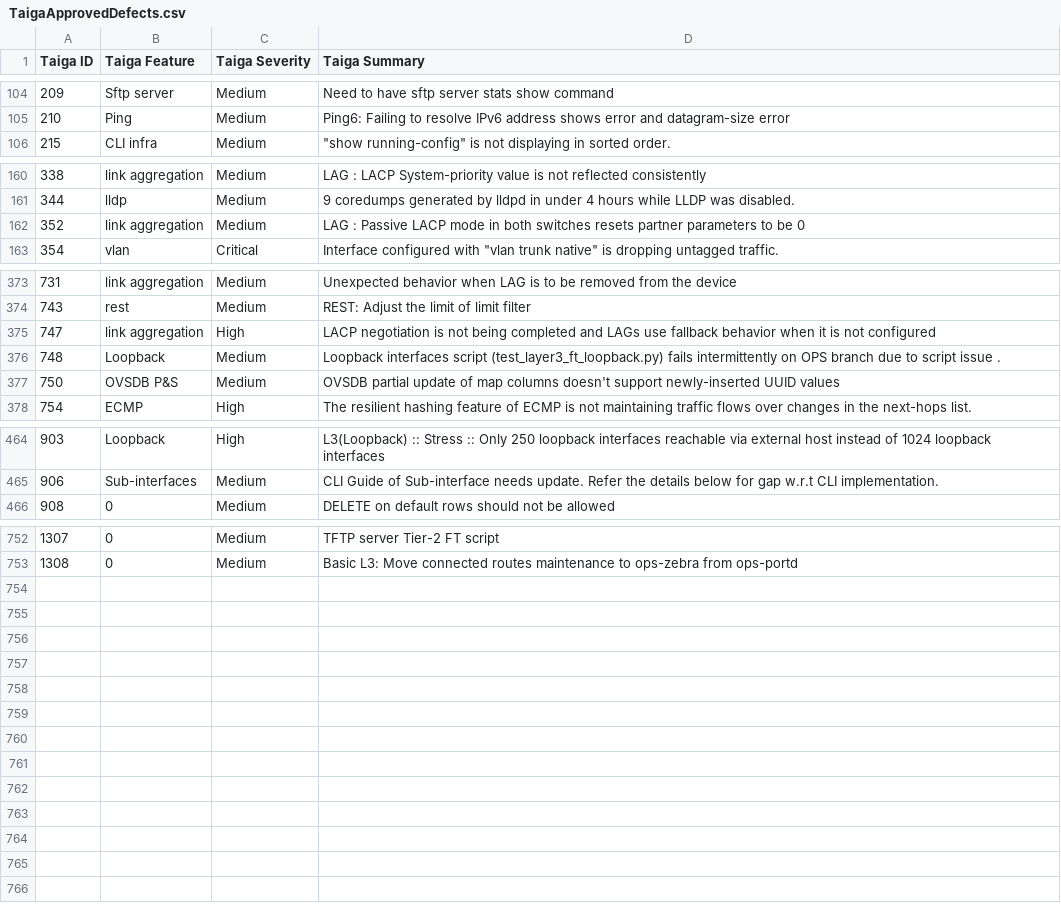
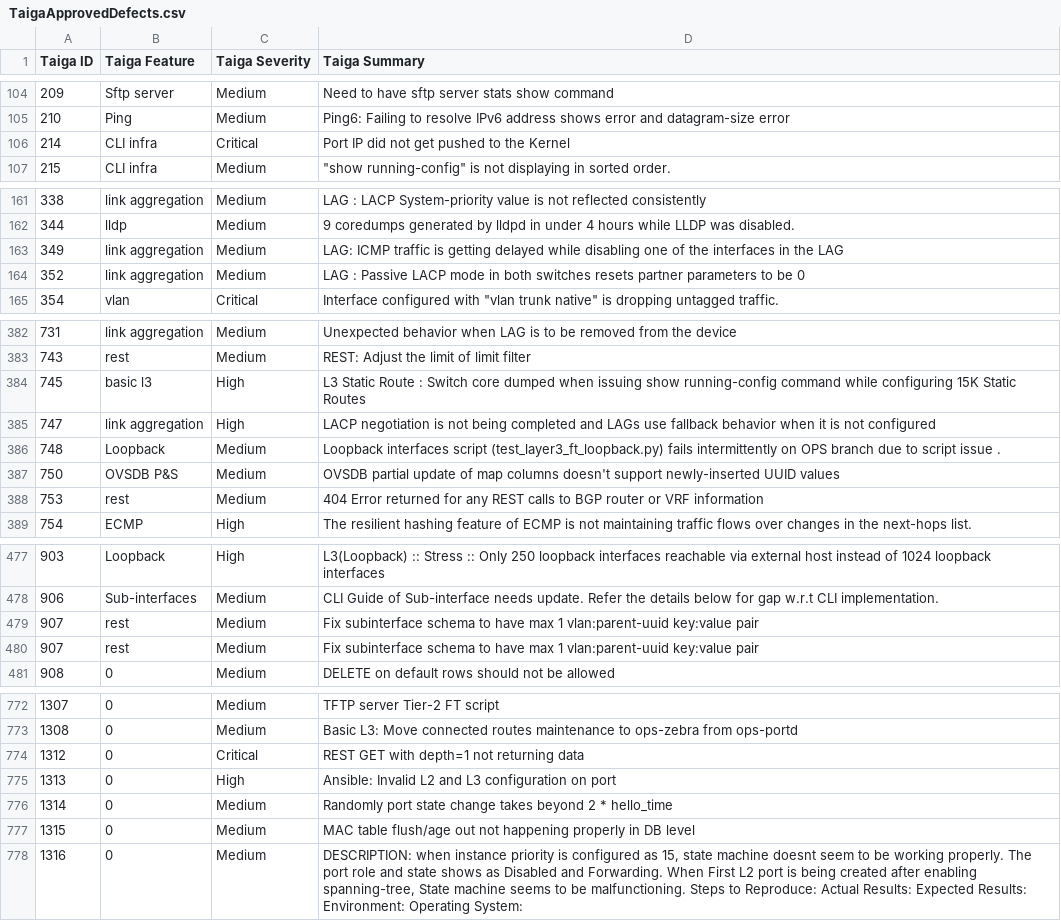
Before and after one commit to OpenSwitchNOS/openswitch-infra-commit-validation, a CSV file: TaigaApprovedDefects.csv, drawn as a sheet; only a part is shown, gaps mark what is left out; the diff covers the shown part only; the diff names each change by its address in the sheet, - before the commit and + after, or states it on an @@ line.

Commit message:
June 7 v1
Signed-off-by: Crosser <barbara.crosser@hpe.com>

```diff
--- a/TaigaApprovedDefects.csv
+++ b/TaigaApprovedDefects.csv
+row 106: 214 | CLI infra | Critical | Port IP did not get pushed to the Kernel
+row 163: 349 | link aggregation | Medium | LAG: ICMP traffic is getting delayed while disabling one of the interfaces in the LAG
+row 384: 745 | basic l3 | High | L3 Static Route : Switch core dumped when issuing show running-config command while configuring 15K Static Routes
+row 388: 753 | rest | Medium | 404 Error returned for any REST calls to BGP router or VRF information
+row 479: 907 | rest | Medium | Fix subinterface schema to have max 1 vlan:parent-uuid key:value pair
+row 480: 907 | rest | Medium | Fix subinterface schema to have max 1 vlan:parent-uuid key:value pair
+row 774: 1312 | 0 | Critical | REST GET with depth=1 not returning data
+row 775: 1313 | 0 | High | Ansible: Invalid L2 and L3 configuration on port
+row 776: 1314 | 0 | Medium | Randomly port state change takes beyond 2 * hello_time
+row 777: 1315 | 0 | Medium | MAC table flush/age out not happening properly in DB level
+row 778: 1316 | 0 | Medium | DESCRIPTION: when instance priority is configured as 15, state machine doesnt seem to be working properly. The port role and state shows as Disabled and Forwarding. When First L2 port is being created after enabling spanning-tree, State machine seems to be malfunctioning. Steps to Reproduce: Actual Results: Expected Results: Environment: Operating System:
```
Also changed, not shown: 14 added rows elsewhere in this file.
